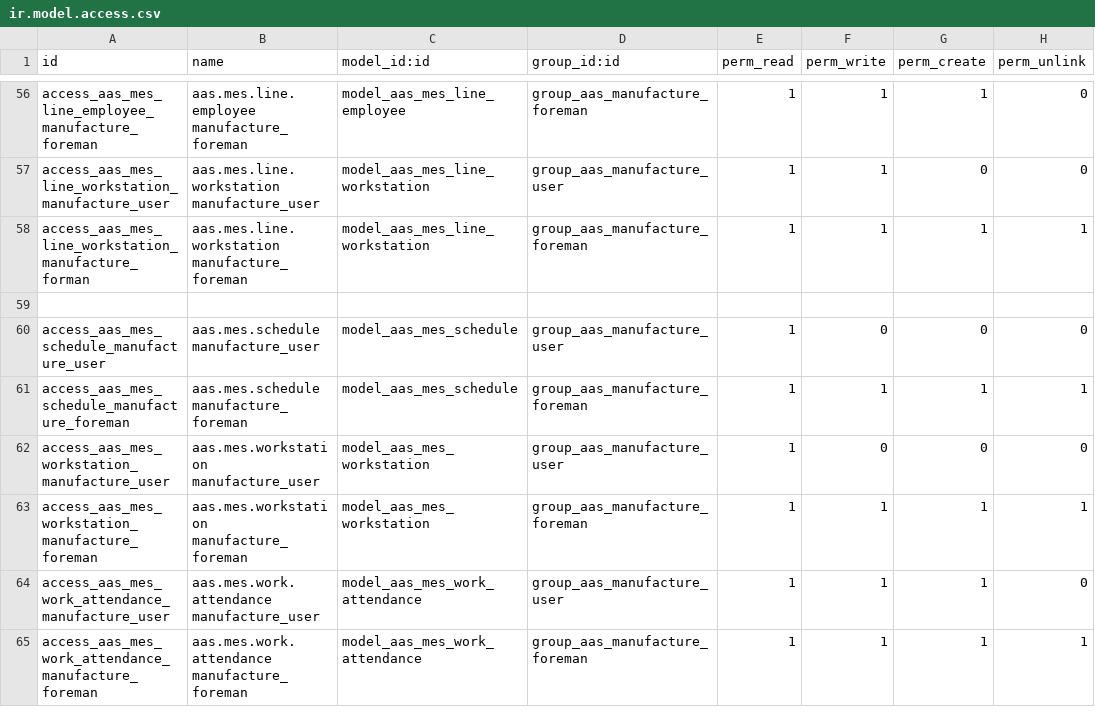
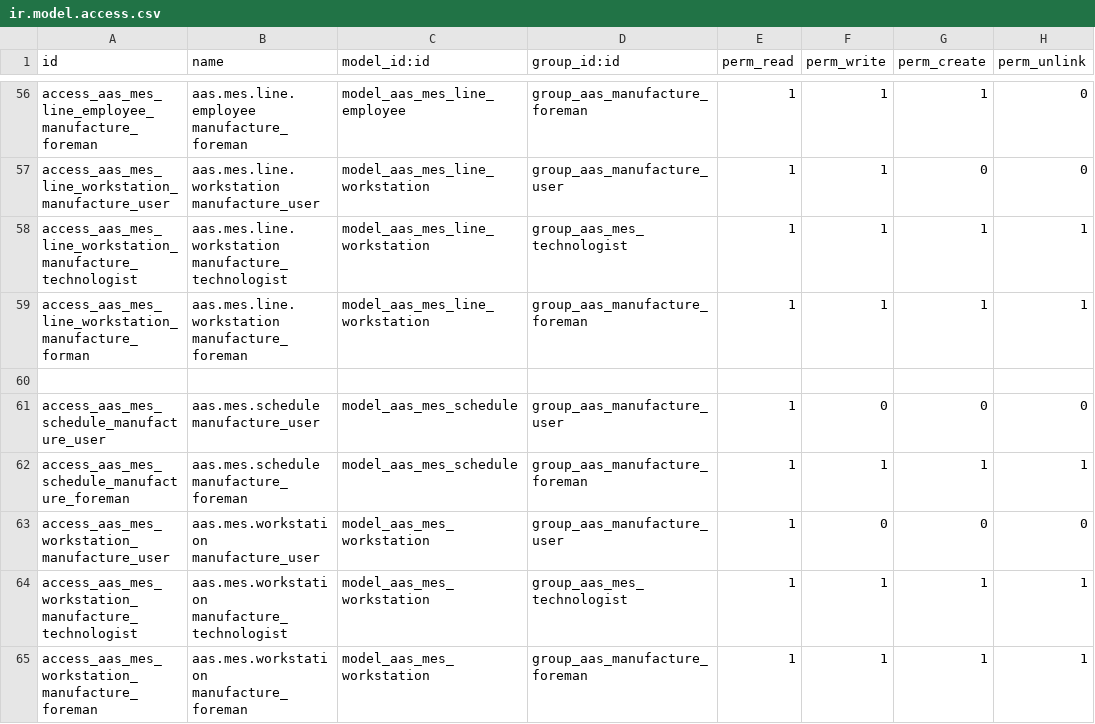
Before and after one commit to westlyou/aasnd, a CSV file: aaschina/aas_mes/security/ir.model.access.csv, drawn as a sheet; only a part is shown, gaps mark what is left out; the shorter side is filled out with more unchanged rows.

Commit message:
update mes technologist

```diff
--- a/aaschina/aas_mes/security/ir.model.access.csv
+++ b/aaschina/aas_mes/security/ir.model.access.csv
@@ -57,2 +57,3 @@ access_aas_mes_line_employee_manufacture_foreman,aas.mes.line.employee manufactu
 access_aas_mes_line_workstation_manufacture_user,aas.mes.line.workstation manufacture_user,model_aas_mes_line_workstation,group_aas_manufacture_user,1,1,0,0
+access_aas_mes_line_workstation_manufacture_technologist,aas.mes.line.workstation manufacture_technologist,model_aas_mes_line_workstation,group_aas_mes_technologist,1,1,1,1
 access_aas_mes_line_workstation_manufacture_forman,aas.mes.line.workstation manufacture_foreman,model_aas_mes_line_workstation,group_aas_manufacture_foreman,1,1,1,1
@@ -62,2 +63,3 @@ access_aas_mes_schedule_manufacture_foreman,aas.mes.schedule manufacture_foreman
 access_aas_mes_workstation_manufacture_user,aas.mes.workstation manufacture_user,model_aas_mes_workstation,group_aas_manufacture_user,1,0,0,0
+access_aas_mes_workstation_manufacture_technologist,aas.mes.workstation manufacture_technologist,model_aas_mes_workstation,group_aas_mes_technologist,1,1,1,1
 access_aas_mes_workstation_manufacture_foreman,aas.mes.workstation manufacture_foreman,model_aas_mes_workstation,group_aas_manufacture_foreman,1,1,1,1
```
Also changed, not shown: 5 other files.
